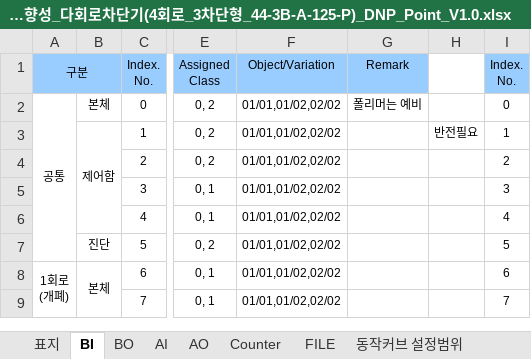
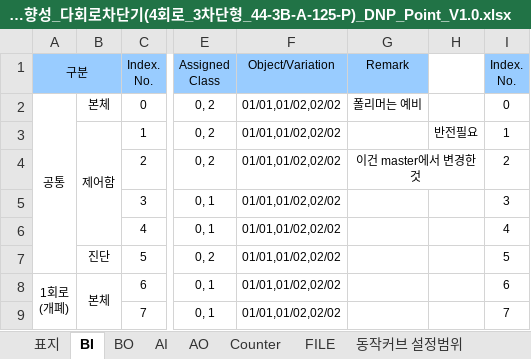
Before and after one commit to MinsuYoun/entecene, an Excel workbook: 20180116_방향성_다회로차단기(4회로_3차단형_44-3B-A-125-P)_DNP_Point_V1.0.xlsx, sheet BI, drawn as a sheet; only a part is shown, gaps mark what is left out; values as stored, in another font and other column widths than the file's, no borders; the diff names each change by its address in the sheet, - before the commit and + after, or states it on an @@ line.

Commit message:
master에는 다른 내용을 삽입

```diff
--- a/20180116_방향성_다회로차단기(4회로_3차단형_44-3B-A-125-P)_DNP_Point_V1.0.xlsx (sheet BI)
+++ b/20180116_방향성_다회로차단기(4회로_3차단형_44-3B-A-125-P)_DNP_Point_V1.0.xlsx (sheet BI)
-G4: (empty)
+G4: 이건 master에서 변경한것
+G4:H4 merged
```
